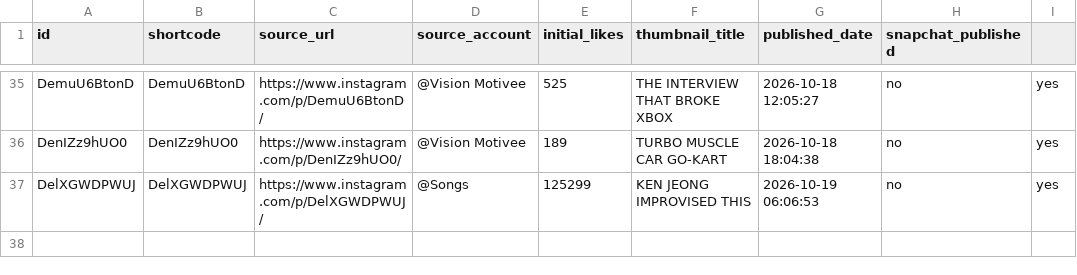
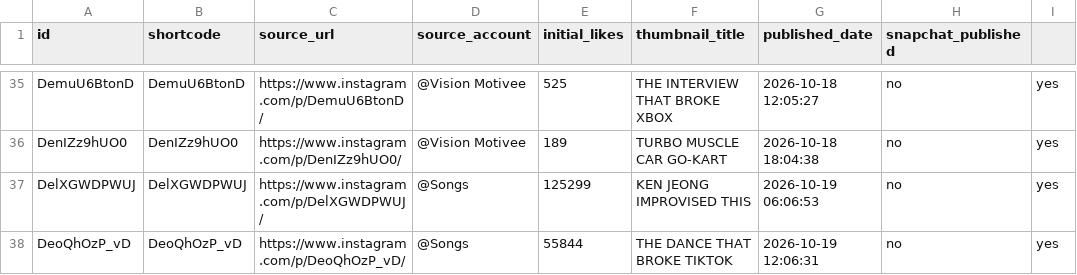
Before and after one commit to rjydly/feedity.tv, a CSV file: published_posts.csv, drawn as a sheet; only a part is shown, gaps mark what is left out.

```diff
--- a/published_posts.csv
+++ b/published_posts.csv
@@ -37 +37,2 @@ DenIZz9hUO0,DenIZz9hUO0,https://www.instagram.com/p/DenIZz9hUO0/,@Vision Motivee
 DelXGWDPWUJ,DelXGWDPWUJ,https://www.instagram.com/p/DelXGWDPWUJ/,@Songs,125299,KEN JEONG IMPROVISED THIS,2026-10-19 06:06:53,no,yes
+DeoQhOzP_vD,DeoQhOzP_vD,https://www.instagram.com/p/DeoQhOzP_vD/,@Songs,55844,THE DANCE THAT BROKE TIKTOK,2026-10-19 12:06:31,no,yes
```
